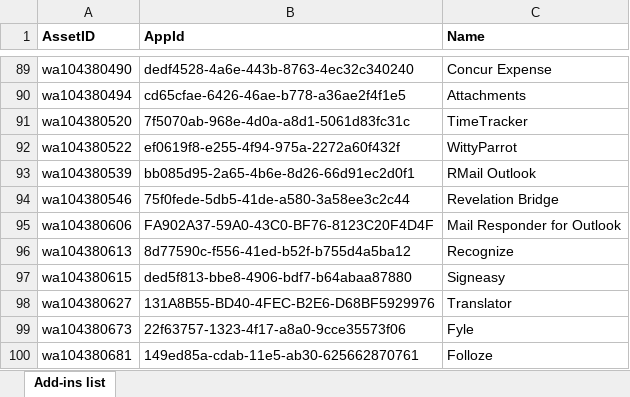
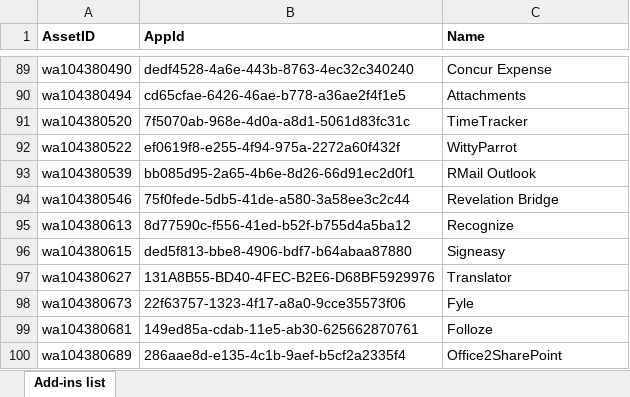
Before and after one commit to davidchesnut/office-js, an Excel workbook: add-in-ids/add-ins-using-exchange-tokens.xlsx, sheet Add-ins list, drawn as a sheet; only a part is shown, gaps mark what is left out; the shorter side is filled out with more unchanged rows; values as stored, in another font and other column widths than the file's, no borders; table styles not drawn; the diff names each change by its address in the sheet, - before the commit and + after, or states it on an @@ line.

```diff
--- a/add-in-ids/add-ins-using-exchange-tokens.xlsx (sheet Add-ins list)
+++ b/add-in-ids/add-ins-using-exchange-tokens.xlsx (sheet Add-ins list)
-row 95: wa104380606 | FA902A37-59A0-43C0-BF76-8123C20F4D4F | Mail Responder for Outlook
```
Also changed, not shown: 1 other file.
